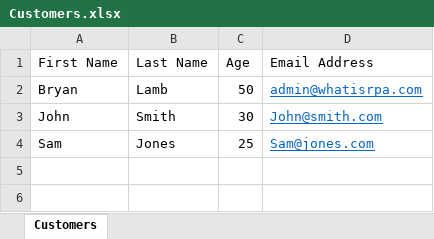
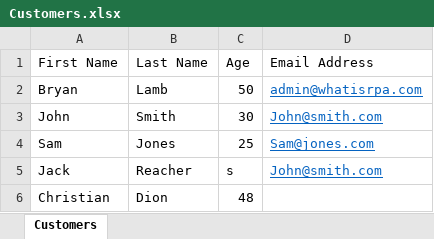
Before and after one commit to joyc/UiPath_ExcelToSite, an Excel workbook: Customers.xlsx, sheet Customers, drawn as a sheet; values as stored, in another font and other column widths than the file's, no borders; the diff names each change by its address in the sheet, - before the commit and + after, or states it on an @@ line.

```diff
--- a/Customers.xlsx (sheet Customers)
+++ b/Customers.xlsx (sheet Customers)
+row 5: Jack | Reacher | s | John@smith.com
+row 6: Christian | Dion | 48
```
Also changed, not shown: 2 other files.
